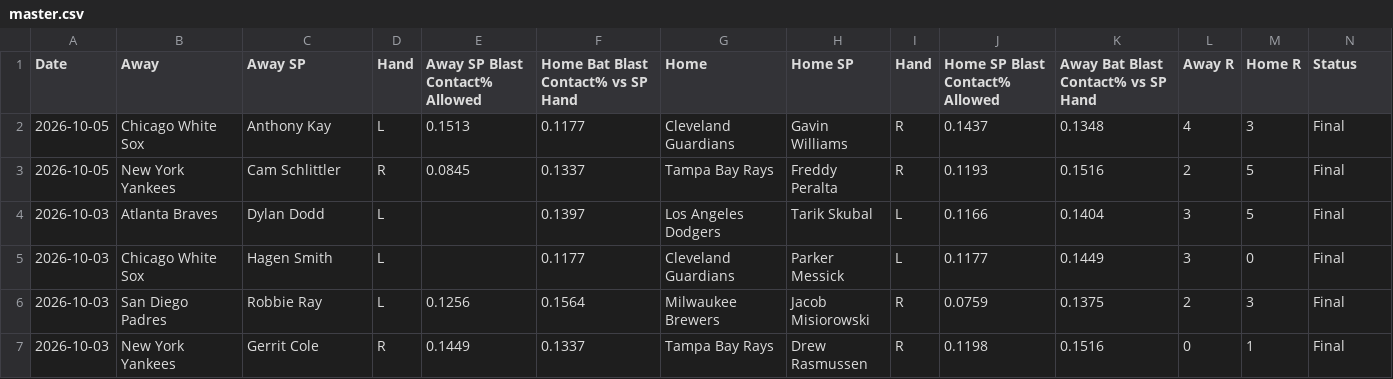
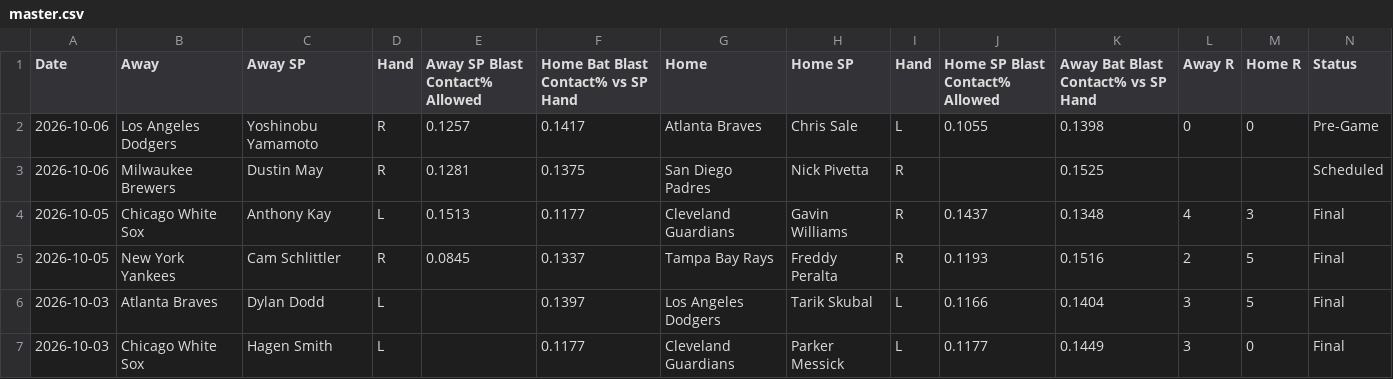
Before and after one commit to furuq2/blast-contact, a CSV file: data/master.csv, drawn as a sheet; only a part is shown; the shorter side is filled out with more unchanged rows.

```diff
--- a/data/master.csv
+++ b/data/master.csv
@@ -1,2 +1,4 @@
 Date,Away,Away SP,Hand,Away SP Blast Contact% Allowed,Home Bat Blast Contact% vs SP Hand,Home,Home SP,Hand,Home SP Blast Contact% Allowed,Away Bat Blast Contact% vs SP Hand,Away R,Home R,Status
+2026-10-06,Los Angeles Dodgers,Yoshinobu Yamamoto,R,0.1257,0.1417,Atlanta Braves,Chris Sale,L,0.1055,0.1398,0,0,Pre-Game
+2026-10-06,Milwaukee Brewers,Dustin May,R,0.1281,0.1375,San Diego Padres,Nick Pivetta,R,,0.1525,,,Scheduled
 2026-10-05,Chicago White Sox,Anthony Kay,L,0.1513,0.1177,Cleveland Guardians,Gavin Williams,R,0.1437,0.1348,4,3,Final
```
Also changed, not shown: 1 other file.
